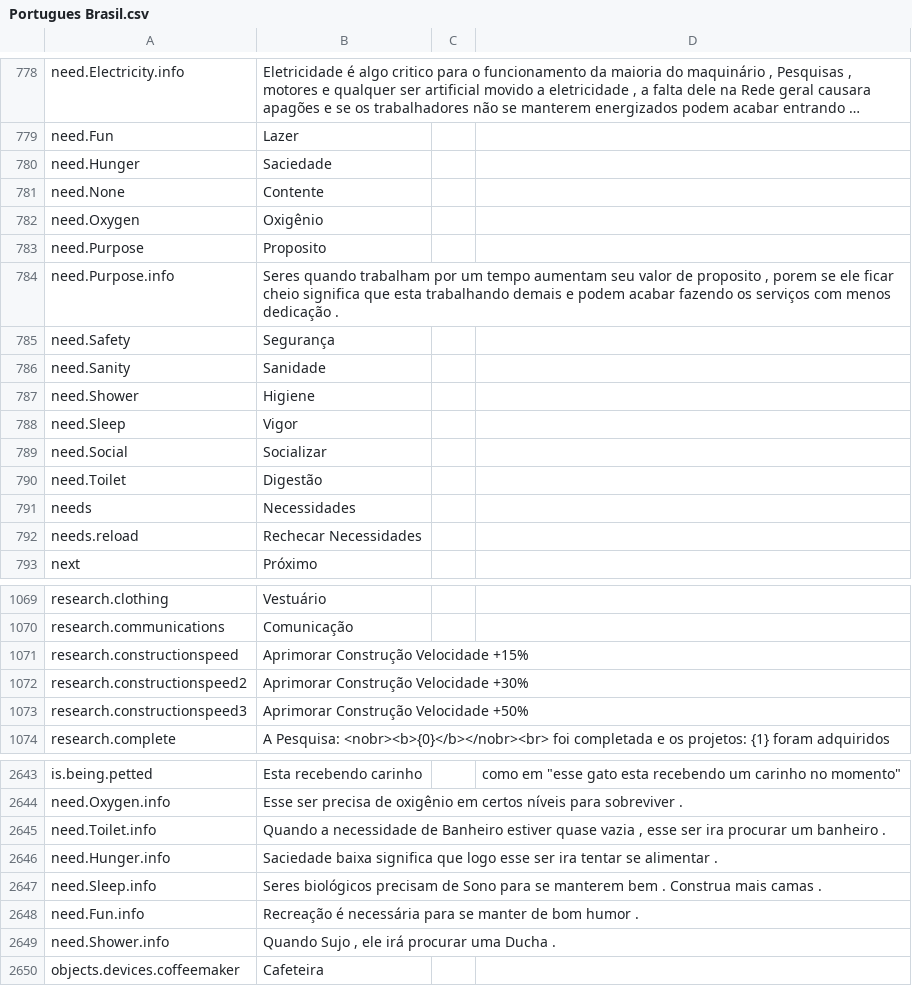
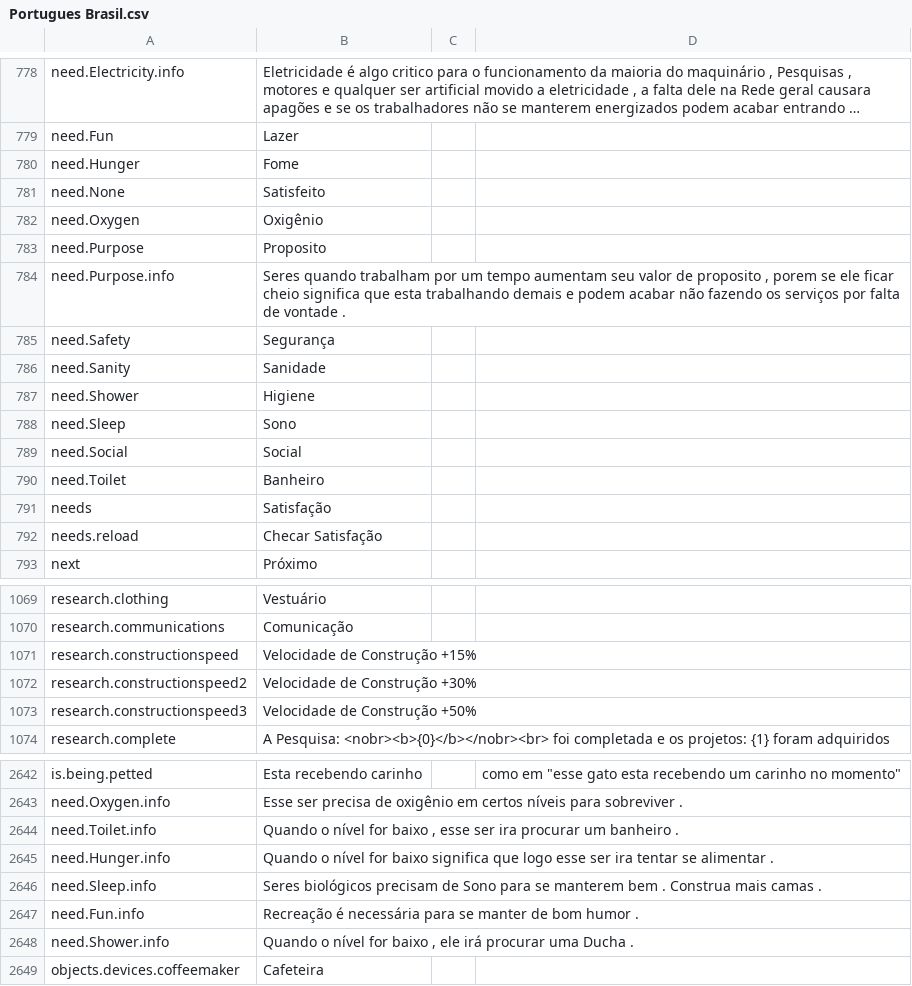
Before and after one commit to kodolinija/stardeus-translations, a CSV file: Translations/Portugues Brasil.csv, drawn as a sheet; only a part is shown, gaps mark what is left out; long unchanged cells end in …; addresses are those after the commit; the diff covers the shown part only; the diff names each change by its address in the sheet, - before the commit and + after, or states it on an @@ line.

```diff
--- a/Translations/Portugues Brasil.csv
+++ b/Translations/Portugues Brasil.csv
-B780: Saciedade
+B780: Fome
-B781: Contente
+B781: Satisfeito
-B784: …podem acabar fazendo os serviços com menos dedicação .
+B784: …podem acabar não fazendo os serviços por falta de vontade .
-B788: Vigor
+B788: Sono
-B789: Socializar
+B789: Social
-B790: Digestão
+B790: Banheiro
-B791: Necessidades
+B791: Satisfação
-B792: Rechecar Necessidades
+B792: Checar Satisfação
-B1071: Aprimorar Construção Velocidade +15%
+B1071: Velocidade de Construção +15%
-B1072: Aprimorar Construção Velocidade +30%
+B1072: Velocidade de Construção +30%
-B1073: Aprimorar Construção Velocidade +50%
+B1073: Velocidade de Construção +50%
-B2644: Quando a necessidade de Banheiro estiver quase vazia , esse…
+B2644: Quando o nível for baixo , esse…
-B2645: Saciedade baixa significa que…
+B2645: Quando o nível for baixo significa que…
-B2648: Quando Sujo , ele…
+B2648: Quando o nível for baixo , ele…
```
Also changed, not shown: 44 added rows, 1 removed row and 60 edited cells elsewhere in this file.
